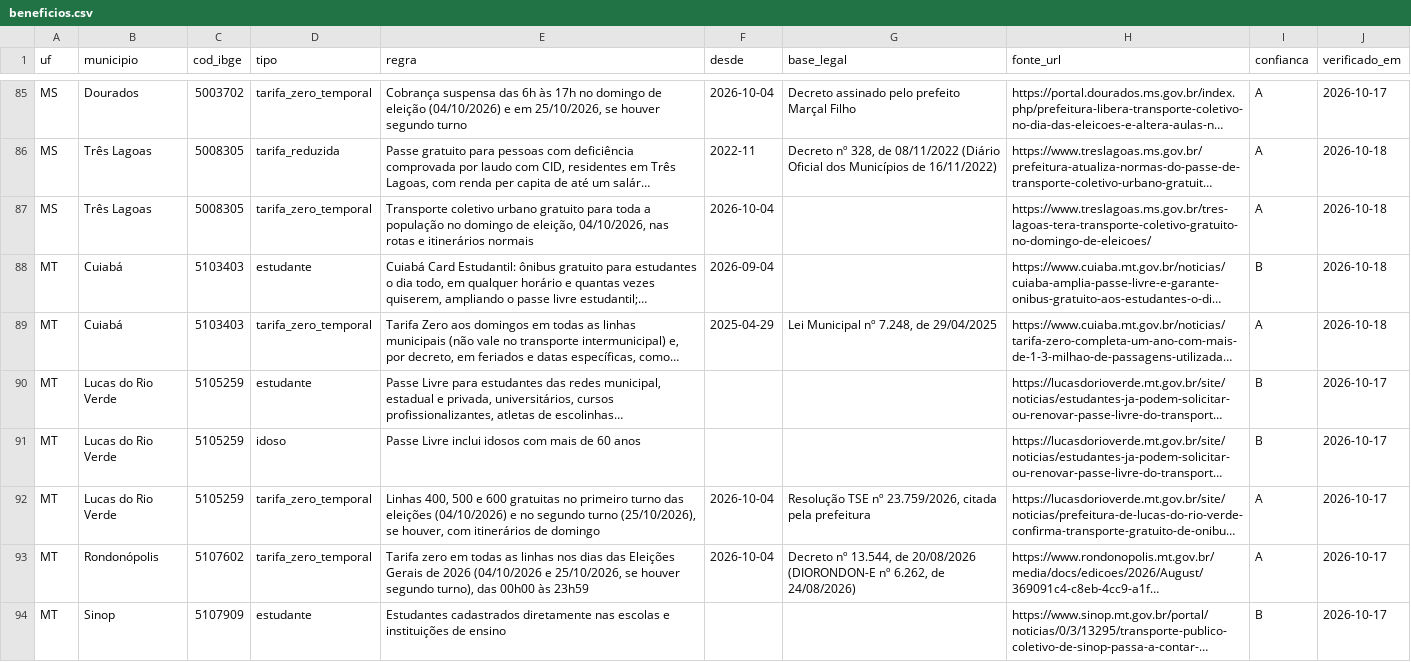
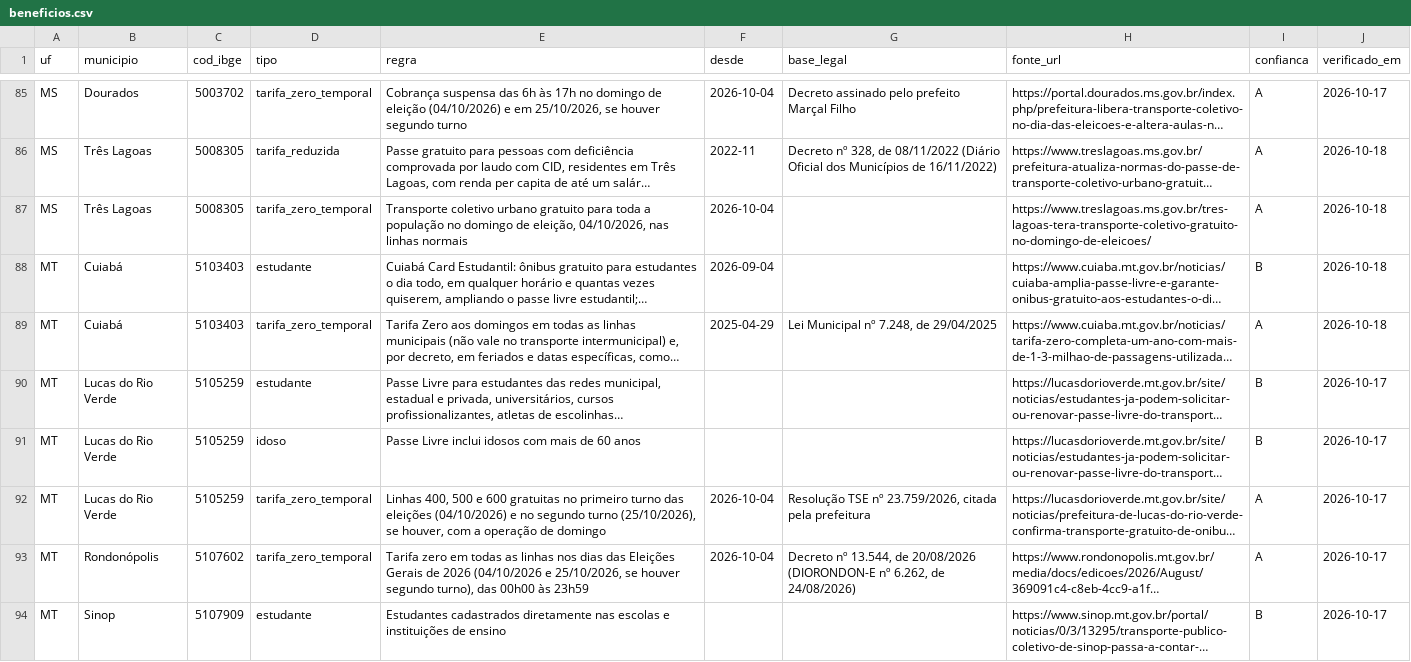
Before and after one commit to OtimizaPro/tarifas_integracoestarifarias_transportepublico_brasileiro, a CSV file: dados/beneficios.csv, drawn as a sheet; only a part is shown, gaps mark what is left out; long unchanged cells end in …; the diff covers the shown part only; the diff names each change by its address in the sheet, - before the commit and + after, or states it on an @@ line.

```diff
--- a/dados/beneficios.csv
+++ b/dados/beneficios.csv
-E87 (regra): …04/10/2026, nas rotas e itinerários normais
+E87 (regra): …04/10/2026, nas linhas normais
-E92 (regra): …houver, com itinerários de domingo
+E92 (regra): …houver, com a operação de domingo
```
Also changed, not shown: 6 edited cells elsewhere in this file, dados/integracoes.csv, dados/tarifas.csv, 15 other files.
